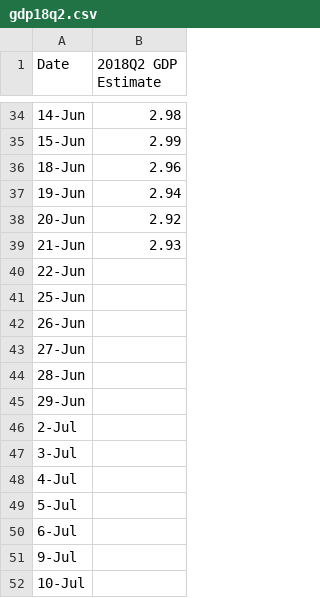
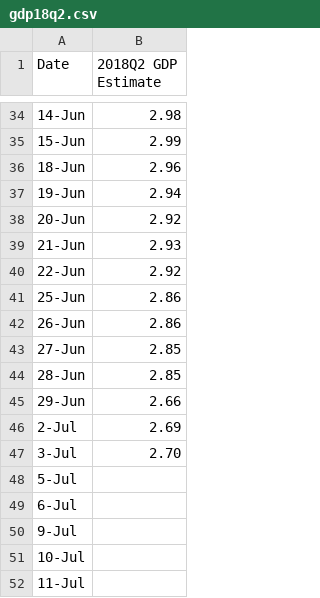
Before and after one commit to Libardo1/telafinance, a CSV file: static/data/gdp18q2.csv, drawn as a sheet; only a part is shown, gaps mark what is left out; the shorter side is filled out with more unchanged rows.

```diff
--- a/static/data/gdp18q2.csv
+++ b/static/data/gdp18q2.csv
@@ -39,11 +39,10 @@ Date, 2018Q2 GDP Estimate
 21-Jun,2.93
-22-Jun,
-25-Jun,
-26-Jun,
-27-Jun,
-28-Jun,
-29-Jun,
-2-Jul,
-3-Jul,
-4-Jul,
+22-Jun,2.92
+25-Jun,2.86
+26-Jun,2.86
+27-Jun,2.85
+28-Jun,2.85
+29-Jun,2.66
+2-Jul,2.69
+3-Jul,2.70
 5-Jul,
```
Also changed, not shown: static/data/mv2018.csv, 21 other files.
